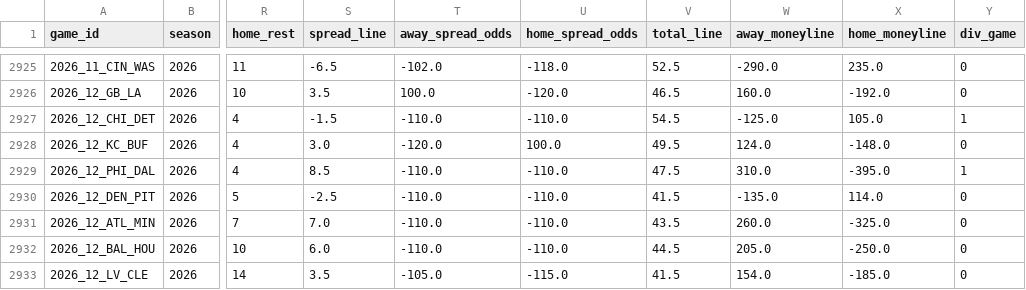
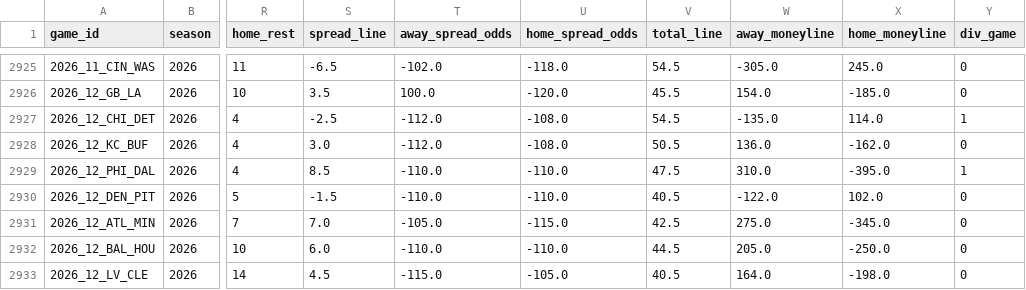
Before and after one commit to jack-more/MORELLOSIMS, a CSV file: nfl_pipeline/data/schedules.csv, drawn as a sheet; only a part is shown, gaps mark what is left out; the diff covers the shown part only; the diff names each change by its address in the sheet, - before the commit and + after, or states it on an @@ line.

```diff
--- a/nfl_pipeline/data/schedules.csv
+++ b/nfl_pipeline/data/schedules.csv
-V2925 (total_line): 52.5
+V2925 (total_line): 54.5
-W2925 (away_moneyline): -290.0
+W2925 (away_moneyline): -305.0
-X2925 (home_moneyline): 235.0
+X2925 (home_moneyline): 245.0
-V2926 (total_line): 46.5
+V2926 (total_line): 45.5
-W2926 (away_moneyline): 160.0
+W2926 (away_moneyline): 154.0
-X2926 (home_moneyline): -192.0
+X2926 (home_moneyline): -185.0
-S2927 (spread_line): -1.5
+S2927 (spread_line): -2.5
-T2927 (away_spread_odds): -110.0
+T2927 (away_spread_odds): -112.0
-U2927 (home_spread_odds): -110.0
+U2927 (home_spread_odds): -108.0
-W2927 (away_moneyline): -125.0
+W2927 (away_moneyline): -135.0
-X2927 (home_moneyline): 105.0
+X2927 (home_moneyline): 114.0
-T2928 (away_spread_odds): -120.0
+T2928 (away_spread_odds): -112.0
-U2928 (home_spread_odds): 100.0
+U2928 (home_spread_odds): -108.0
-V2928 (total_line): 49.5
+V2928 (total_line): 50.5
-W2928 (away_moneyline): 124.0
+W2928 (away_moneyline): 136.0
-X2928 (home_moneyline): -148.0
+X2928 (home_moneyline): -162.0
-S2930 (spread_line): -2.5
+S2930 (spread_line): -1.5
-V2930 (total_line): 41.5
+V2930 (total_line): 40.5
-W2930 (away_moneyline): -135.0
+W2930 (away_moneyline): -122.0
-X2930 (home_moneyline): 114.0
+X2930 (home_moneyline): 102.0
-T2931 (away_spread_odds): -110.0
+T2931 (away_spread_odds): -105.0
-U2931 (home_spread_odds): -110.0
+U2931 (home_spread_odds): -115.0
-V2931 (total_line): 43.5
+V2931 (total_line): 42.5
-W2931 (away_moneyline): 260.0
+W2931 (away_moneyline): 275.0
-X2931 (home_moneyline): -325.0
+X2931 (home_moneyline): -345.0
-S2933 (spread_line): 3.5
+S2933 (spread_line): 4.5
-T2933 (away_spread_odds): -105.0
+T2933 (away_spread_odds): -115.0
-U2933 (home_spread_odds): -115.0
+U2933 (home_spread_odds): -105.0
-V2933 (total_line): 41.5
+V2933 (total_line): 40.5
-W2933 (away_moneyline): 154.0
+W2933 (away_moneyline): 164.0
-X2933 (home_moneyline): -185.0
+X2933 (home_moneyline): -198.0
```
Also changed, not shown: 60 edited cells elsewhere in this file, nfl_pipeline/data/team_games.csv, 1 other file.
